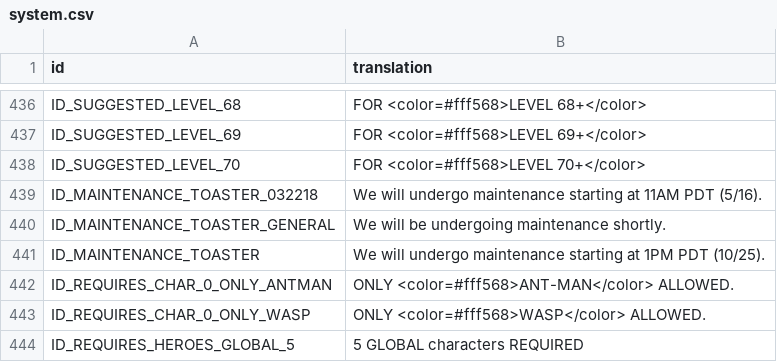
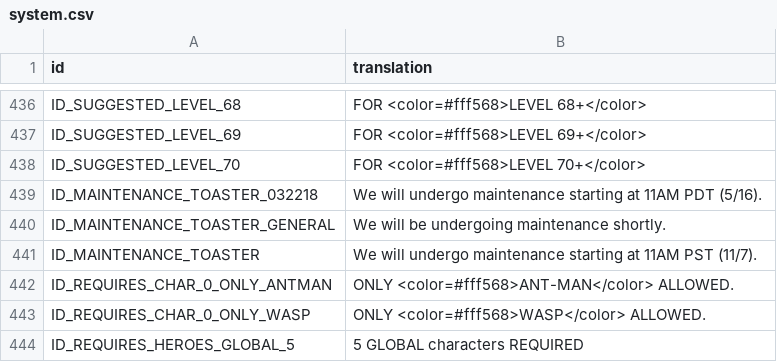
Before and after one commit to knight2269/msf, a CSV file: Config/m3localization/system.csv, drawn as a sheet; only a part is shown, gaps mark what is left out.

```diff
--- a/Config/m3localization/system.csv
+++ b/Config/m3localization/system.csv
@@ -440,3 +440,3 @@ ID_MAINTENANCE_TOASTER_032218,We will undergo maintenance starting at 11AM PDT (
 ID_MAINTENANCE_TOASTER_GENERAL,We will be undergoing maintenance shortly.
-ID_MAINTENANCE_TOASTER,We will undergo maintenance starting at 1PM PDT (10/25).
+ID_MAINTENANCE_TOASTER,We will undergo maintenance starting at 11AM PST (11/7).
 ID_REQUIRES_CHAR_0_ONLY_ANTMAN,ONLY <color=#fff568>ANT-MAN</color> ALLOWED.
```
Also changed, not shown: Config/m3localization/inbox.csv, Config/m3localization/motd.csv, 10 other files.
